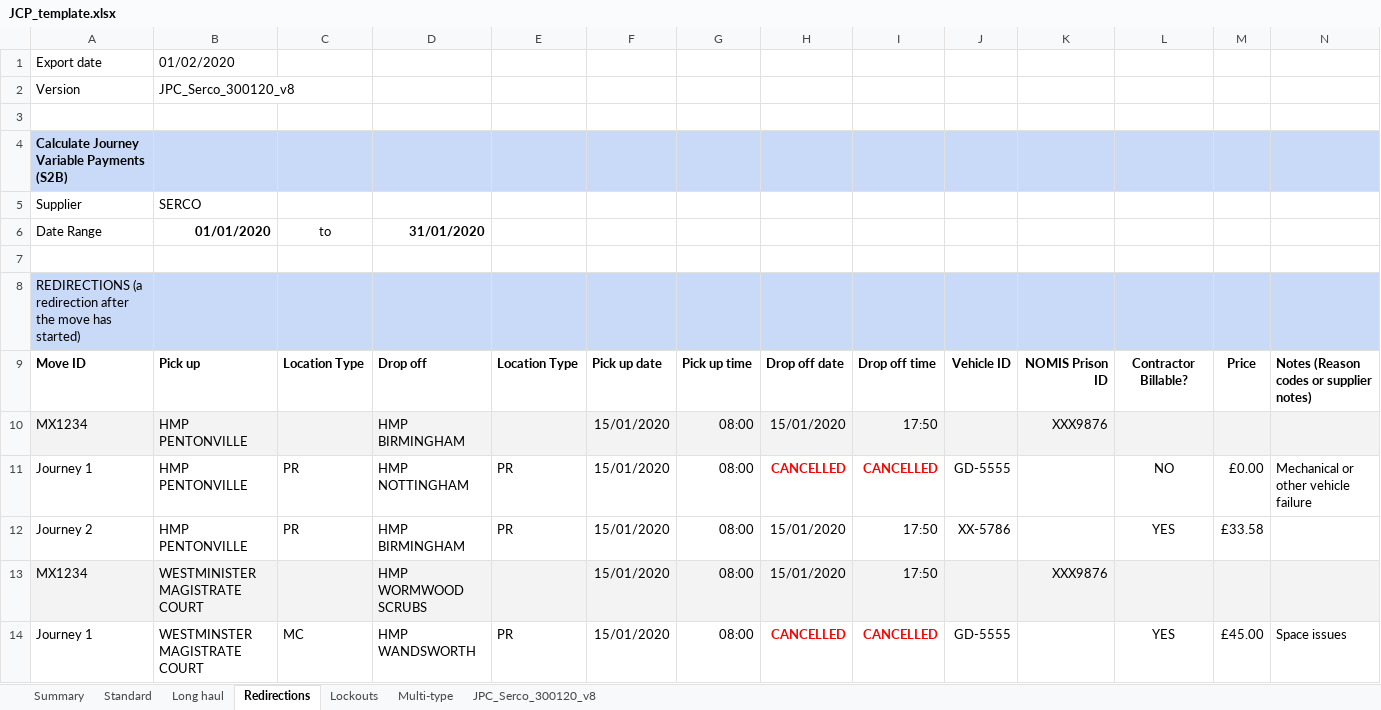
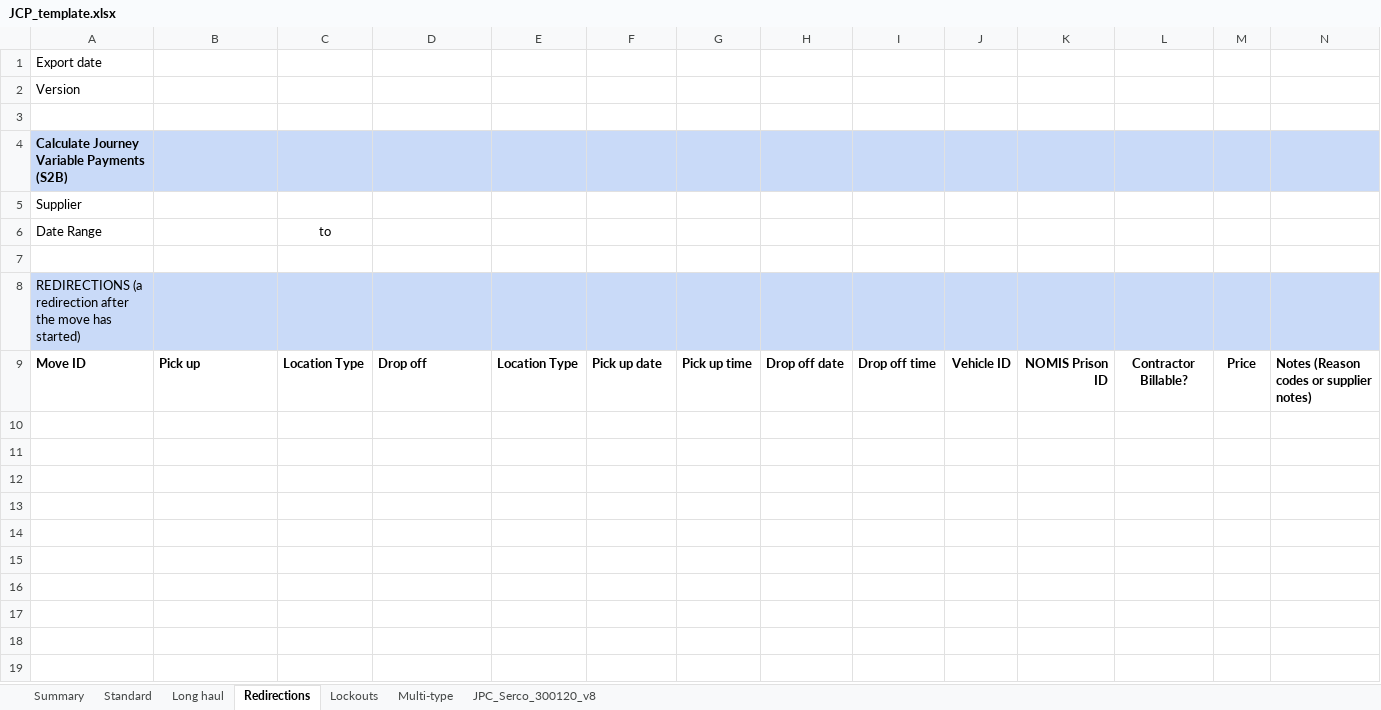
Before and after one commit to ministryofjustice/calculate-journey-variable-payments, an Excel workbook: src/main/resources/spreadsheets/JCP_template.xlsx, sheet Redirections, drawn as a sheet; only a part is shown; values as stored, in another font and other column widths than the file's, no borders; the diff covers the shown part only; the diff names each change by its address in the sheet, - before the commit and + after, or states it on an @@ line.

```diff
--- a/src/main/resources/spreadsheets/JCP_template.xlsx (sheet Redirections)
+++ b/src/main/resources/spreadsheets/JCP_template.xlsx (sheet Redirections)
-B1: 01/02/2020
+B1: (empty)
-B2: JPC_Serco_300120_v8
+B2: (empty)
-B5: SERCO
+B5: (empty)
-B6: 01/01/2020
+B6: (empty)
-D6: 31/01/2020
+D6: (empty)
-row 10: MX1234 | HMP PENTONVILLE |  | HMP BIRMINGHAM |  | 15/01/2020 | 08:00 | 15/01/2020 | 17:50 |  | XXX9876
-row 11: Journey 1 | HMP PENTONVILLE | PR | HMP NOTTINGHAM | PR | 15/01/2020 | 08:00 | CANCELLED | CANCELLED | GD-5555 |  | NO | £0.00 | Mechanical or other vehicle failure
-row 12: Journey 2 | HMP PENTONVILLE | PR | HMP BIRMINGHAM | PR | 15/01/2020 | 08:00 | 15/01/2020 | 17:50 | XX-5786 |  | YES | £33.58
-row 13: MX1234 | WESTMINISTER MAGISTRATE COURT |  | HMP WORMWOOD SCRUBS |  | 15/01/2020 | 08:00 | 15/01/2020 | 17:50 |  | XXX9876
-row 14: Journey 1 | WESTMINSTER MAGISTRATE COURT | MC | HMP WANDSWORTH | PR | 15/01/2020 | 08:00 | CANCELLED | CANCELLED | GD-5555 |  | YES | £45.00 | Space issues
```
Also changed, not shown: 14 removed rows elsewhere in this sheet, sheet Multi-type, sheet Lockouts, sheet Long haul, hidden cells, 1 other file.
